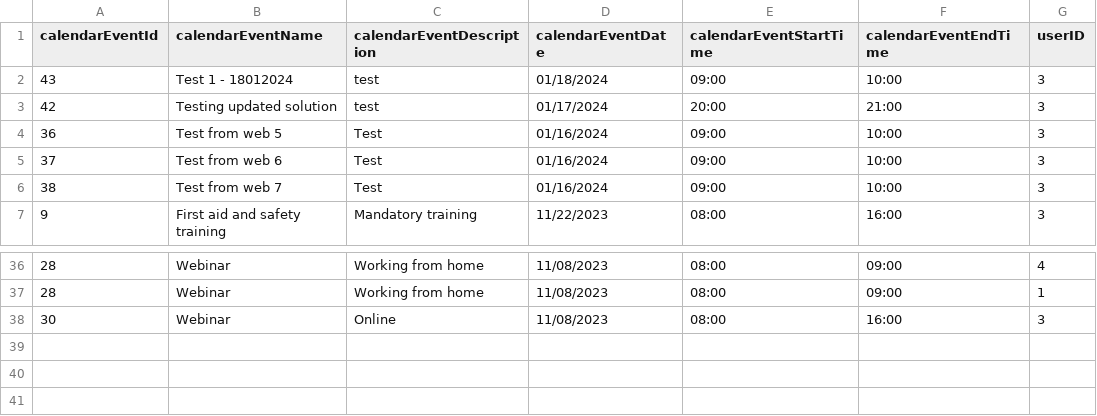
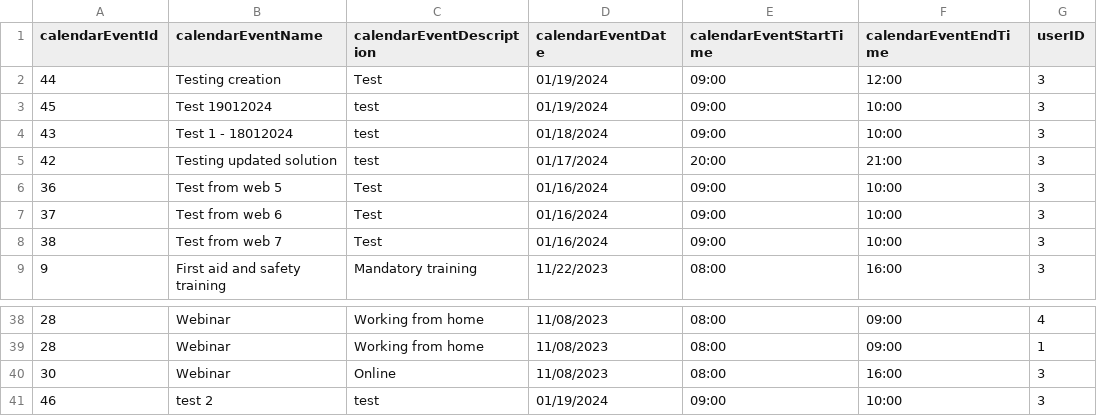
Before and after one commit to infoshareacademy/jcszr11-WeCSharp, a CSV file: Schedulist/CalendarEvents.csv, drawn as a sheet; only a part is shown, gaps mark what is left out.

Commit message:
Updated testing Create/Day views

```diff
--- a/Schedulist/CalendarEvents.csv
+++ b/Schedulist/CalendarEvents.csv
@@ -1,2 +1,4 @@
 calendarEventId,calendarEventName,calendarEventDescription,calendarEventDate,calendarEventStartTime,calendarEventEndTime,userID
+44,Testing creation,Test,01/19/2024,09:00,12:00,3
+45,Test 19012024,test,01/19/2024,09:00,10:00,3
 43,Test 1 - 18012024,test,01/18/2024,09:00,10:00,3
@@ -38 +40,2 @@ calendarEventId,calendarEventName,calendarEventDescription,calendarEventDate,cal
 30,Webinar,Online,11/08/2023,08:00,16:00,3
+46,test 2,test,01/19/2024,09:00,10:00,3
```
Also changed, not shown: 4 other files.
